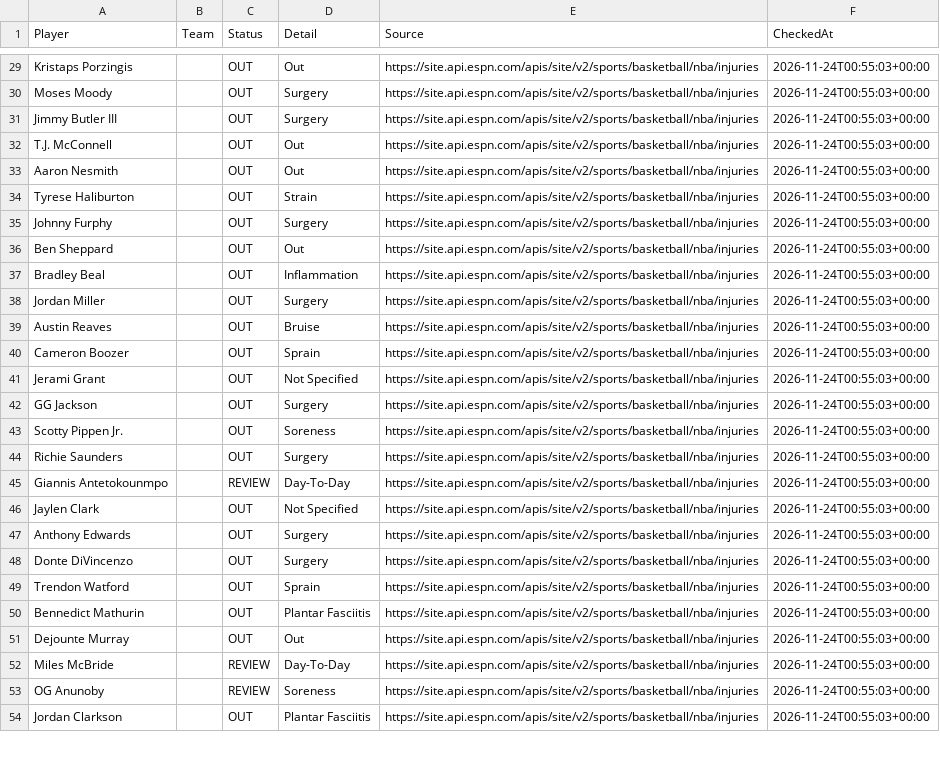
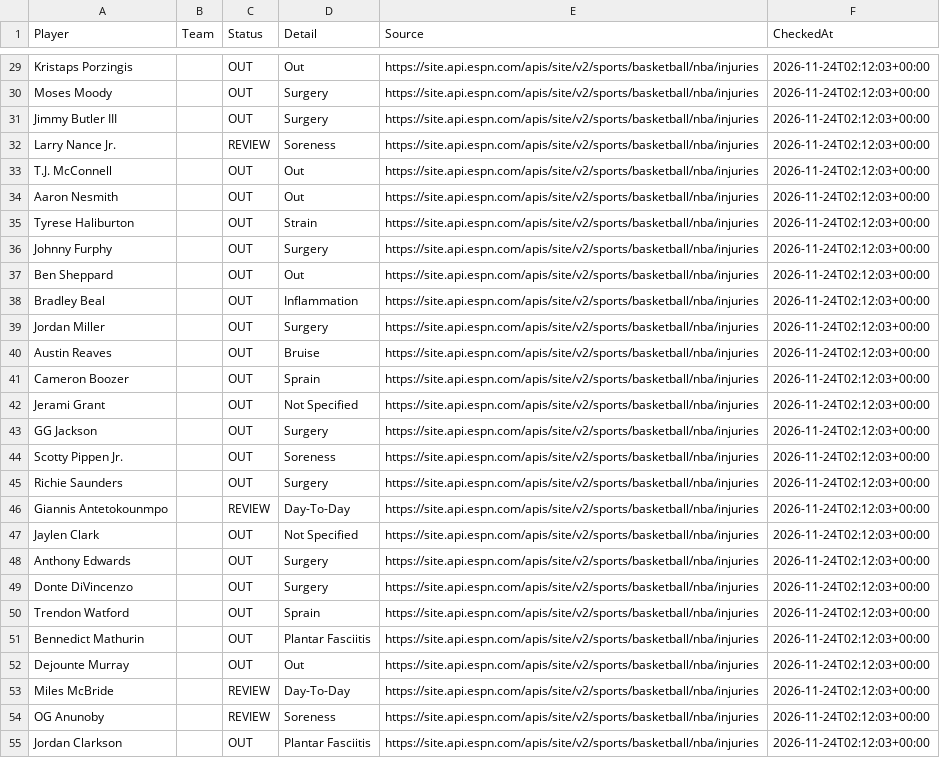
Before and after one commit to jakobabrahamson32-lgtm/courtside-edge, a CSV file: nba_injuries.csv, drawn as a sheet; only a part is shown, gaps mark what is left out; addresses are those after the commit; the diff covers the shown part only; the diff names each change by its address in the sheet, - before the commit and + after, or states it on an @@ line.

```diff
--- a/nba_injuries.csv
+++ b/nba_injuries.csv
-F29:F31 (CheckedAt): 2026-11-24T00:55:03+00:00
+F29:F31 (CheckedAt): 2026-11-24T02:12:03+00:00
+row 32: Larry Nance Jr. |  | REVIEW | Soreness | https://site.api.espn.com/apis/site/v2/sports/basketball/nba/injuries | 2026-11-24T02:12:03+00:00
-F33:F55 (CheckedAt): 2026-11-24T00:55:03+00:00
+F33:F55 (CheckedAt): 2026-11-24T02:12:03+00:00
```
Also changed, not shown: 1 added row, 2 removed rows and 64 edited cells elsewhere in this file, nfl_injuries.csv, 1 other file.
